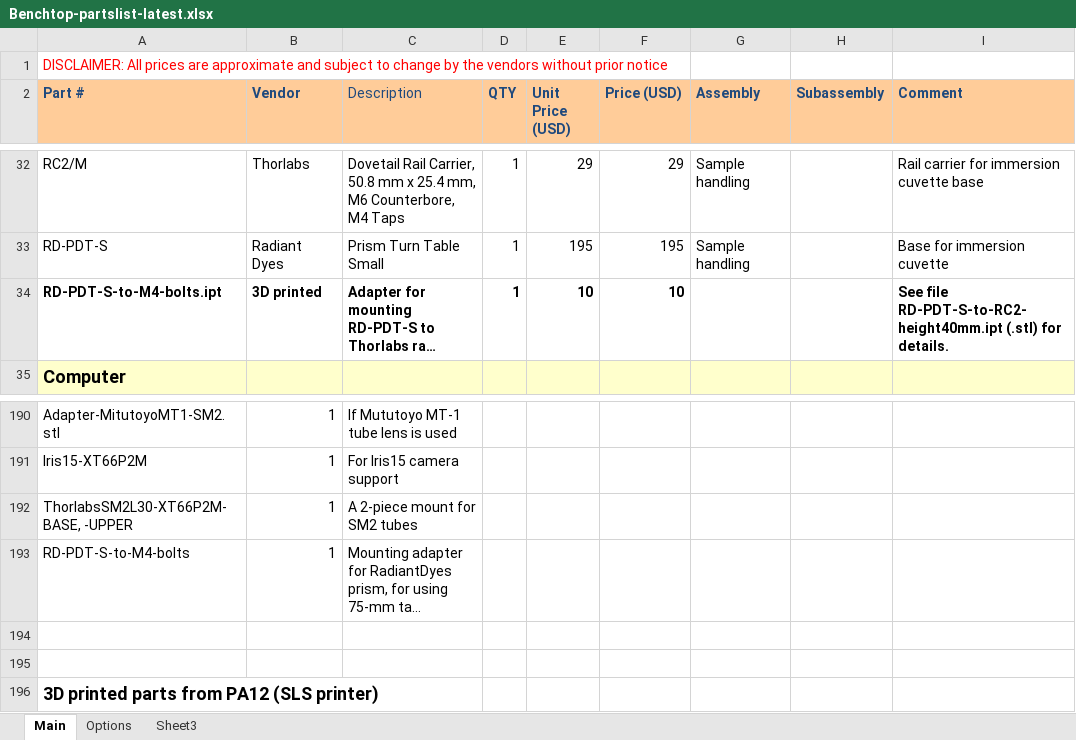
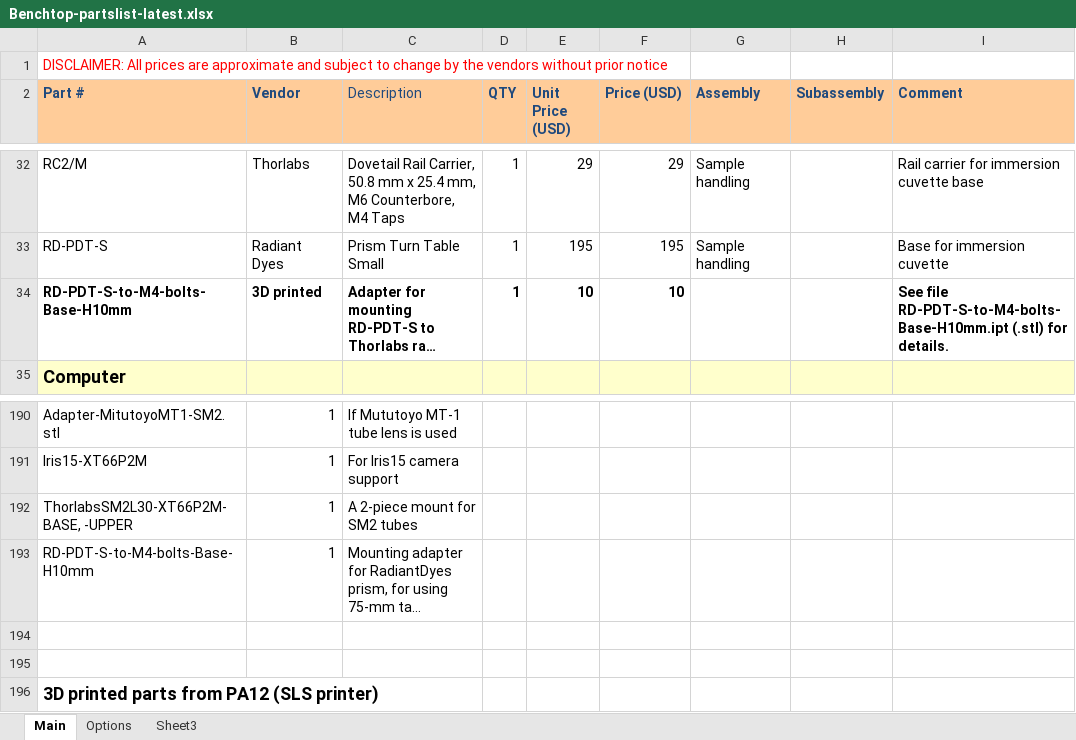
Before and after one commit to mesoSPIM/benchtop-hardware, an Excel workbook: Benchtop/parts-list/Benchtop-partslist-latest.xlsx, sheet Main, drawn as a sheet; only a part is shown, gaps mark what is left out; long unchanged cells end in …; values as stored, in another font and other column widths than the file's, no borders; the diff names each change by its address in the sheet, - before the commit and + after, or states it on an @@ line.

Commit message:
RD-PDT-S-to-M4-bolts-Base-H10mm as default option
Update Benchtop-partslist-latest.xlsx

```diff
--- a/Benchtop/parts-list/Benchtop-partslist-latest.xlsx (sheet Main)
+++ b/Benchtop/parts-list/Benchtop-partslist-latest.xlsx (sheet Main)
-A34 (Part #): RD-PDT-S-to-M4-bolts.ipt
+A34 (Part #): RD-PDT-S-to-M4-bolts-Base-H10mm
-I34 (Comment): See file RD-PDT-S-to-RC2-height40mm.ipt (.stl) for…
+I34 (Comment): See file RD-PDT-S-to-M4-bolts-Base-H10mm.ipt (.stl) for…
-A193 (Part #): RD-PDT-S-to-M4-bolts
+A193 (Part #): RD-PDT-S-to-M4-bolts-Base-H10mm
```
Also changed, not shown: 1 other file.
